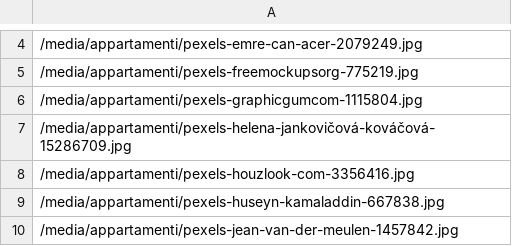
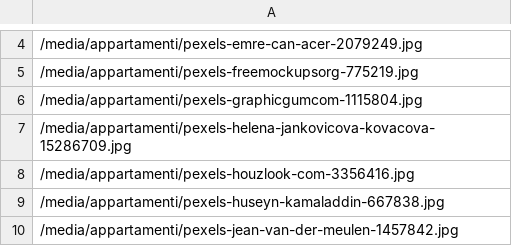
Before and after one commit to ctrlmaniac/fairbnb, a CSV file: server/src/main/resources/media/csv/immagini.csv, drawn as a sheet; only a part is shown, gaps mark what is left out.

Commit message:
aggiunge città e nazione e rigenera csv immagini

```diff
--- a/server/src/main/resources/media/csv/immagini.csv
+++ b/server/src/main/resources/media/csv/immagini.csv
@@ -6,3 +6,3 @@
 /media/appartamenti/pexels-graphicgumcom-1115804.jpg
-/media/appartamenti/pexels-helena-jankovičová-kováčová-15286709.jpg
+/media/appartamenti/pexels-helena-jankovicova-kovacova-15286709.jpg
 /media/appartamenti/pexels-houzlook-com-3356416.jpg
```
Also changed, not shown: server/src/main/resources/media/csv/appartamenti.csv, 2 other files.
